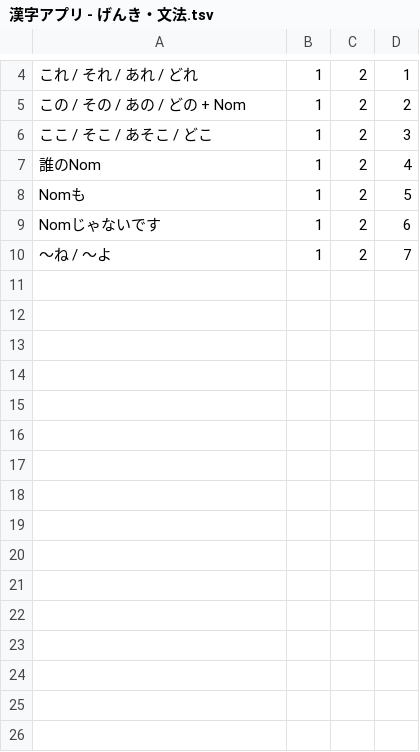
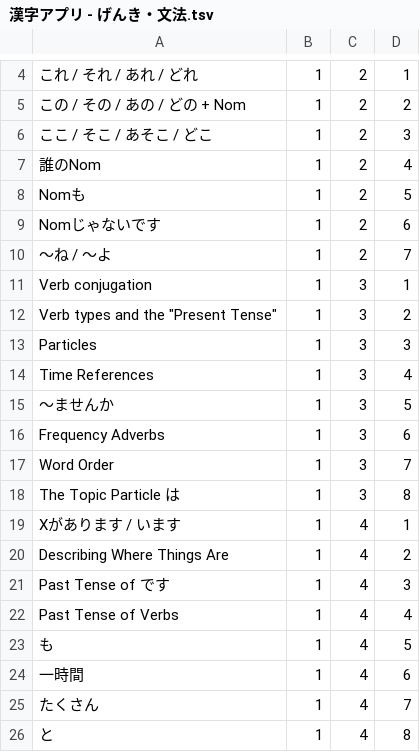
Before and after one commit to jdwebdev/kanjiapp, a TSV file: tsv/漢字アプリ - げんき・文法.tsv, drawn as a sheet; only a part is shown, gaps mark what is left out; the diff names each change by its address in the sheet, - before the commit and + after, or states it on an @@ line.

```diff
--- a/tsv/漢字アプリ - げんき・文法.tsv
+++ b/tsv/漢字アプリ - げんき・文法.tsv
+row 11: Verb conjugation | 1 | 3 | 1
+row 12: Verb types and the "Present Tense" | 1 | 3 | 2
+row 13: Particles | 1 | 3 | 3
+row 14: Time References | 1 | 3 | 4
+row 15: ～ませんか | 1 | 3 | 5
+row 16: Frequency Adverbs | 1 | 3 | 6
+row 17: Word Order | 1 | 3 | 7
+row 18: The Topic Particle は | 1 | 3 | 8
+row 19: Xがあります / います | 1 | 4 | 1
+row 20: Describing Where Things Are | 1 | 4 | 2
+row 21: Past Tense of です | 1 | 4 | 3
+row 22: Past Tense of Verbs | 1 | 4 | 4
+row 23: も | 1 | 4 | 5
+row 24: 一時間 | 1 | 4 | 6
+row 25: たくさん | 1 | 4 | 7
+row 26: と | 1 | 4 | 8
```
Also changed, not shown: tsv/漢字アプリ - げんき・例文.tsv, 5 other files.
